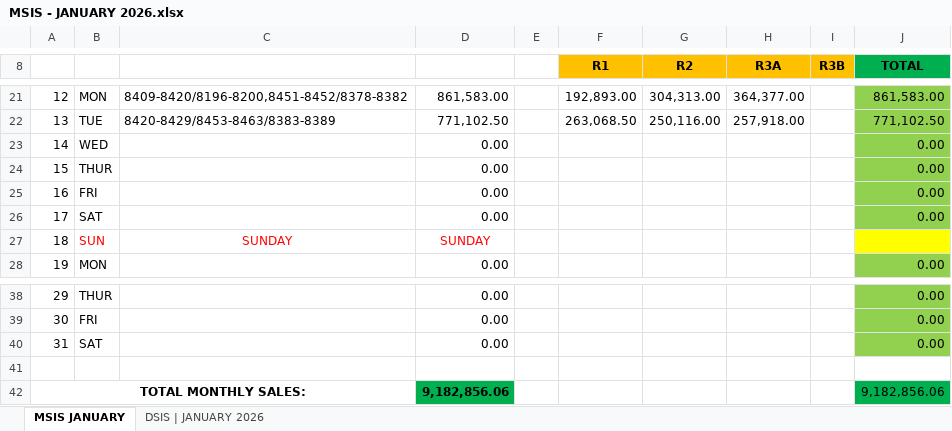
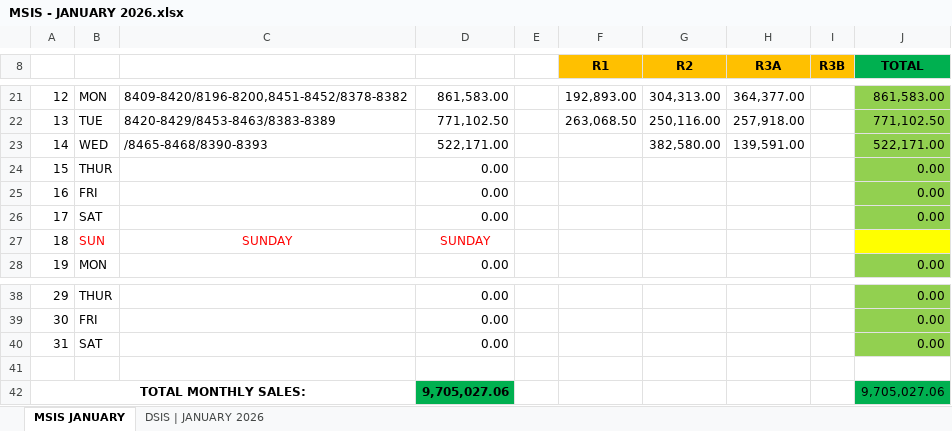
Before and after one commit to fliqlo/GBDS, an Excel workbook: GBDS JANUARY FILES 2026/MSIS - JANUARY 2026.xlsx, sheet MSIS JANUARY, drawn as a sheet; only a part is shown, gaps mark what is left out; values as stored, in another font and other column widths than the file's, no borders; the diff names each change by its address in the sheet, - before the commit and + after, or states it on an @@ line.

Commit message:
GBDS JANUARY FILES 2026 | fliqlo@GBDS

```diff
--- a/GBDS JANUARY FILES 2026/MSIS - JANUARY 2026.xlsx (sheet MSIS JANUARY)
+++ b/GBDS JANUARY FILES 2026/MSIS - JANUARY 2026.xlsx (sheet MSIS JANUARY)
-C23: (empty)
+C23: /8465-8468/8390-8393
-D23: 0.00
+D23: 522,171.00
-G23 (R2): (empty)
+G23 (R2): 382,580.00
-H23 (R3A): (empty)
+H23 (R3A): 139,591.00
-J23 (TOTAL): 0.00
+J23 (TOTAL): 522,171.00
-D42: 9,182,856.06
+D42: 9,705,027.06
-J42 (TOTAL): 9,182,856.06
+J42 (TOTAL): 9,705,027.06
```
Also changed, not shown: sheet DSIS | JANUARY 2026, GBDS JANUARY FILES 2026/CSR MONTH OF JANUARY 2026.xlsx, GBDS JANUARY FILES 2026/SCRR CALCULATOR - JANUARY 2026.xlsx, 1 other file.
